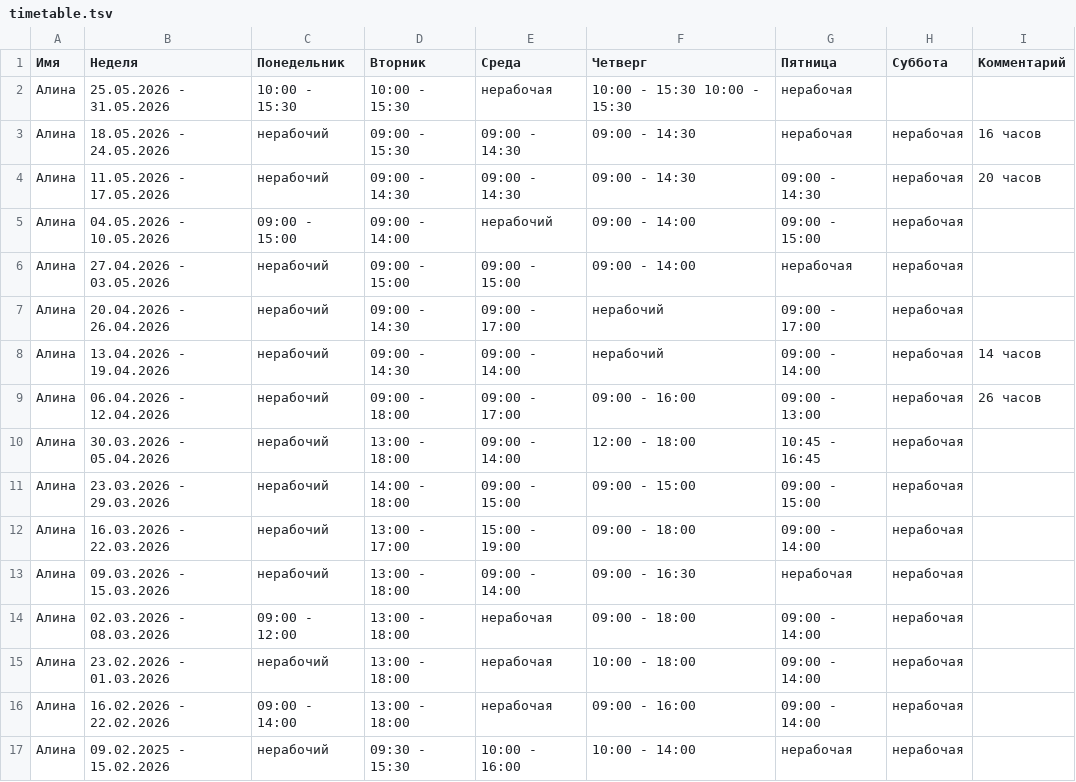
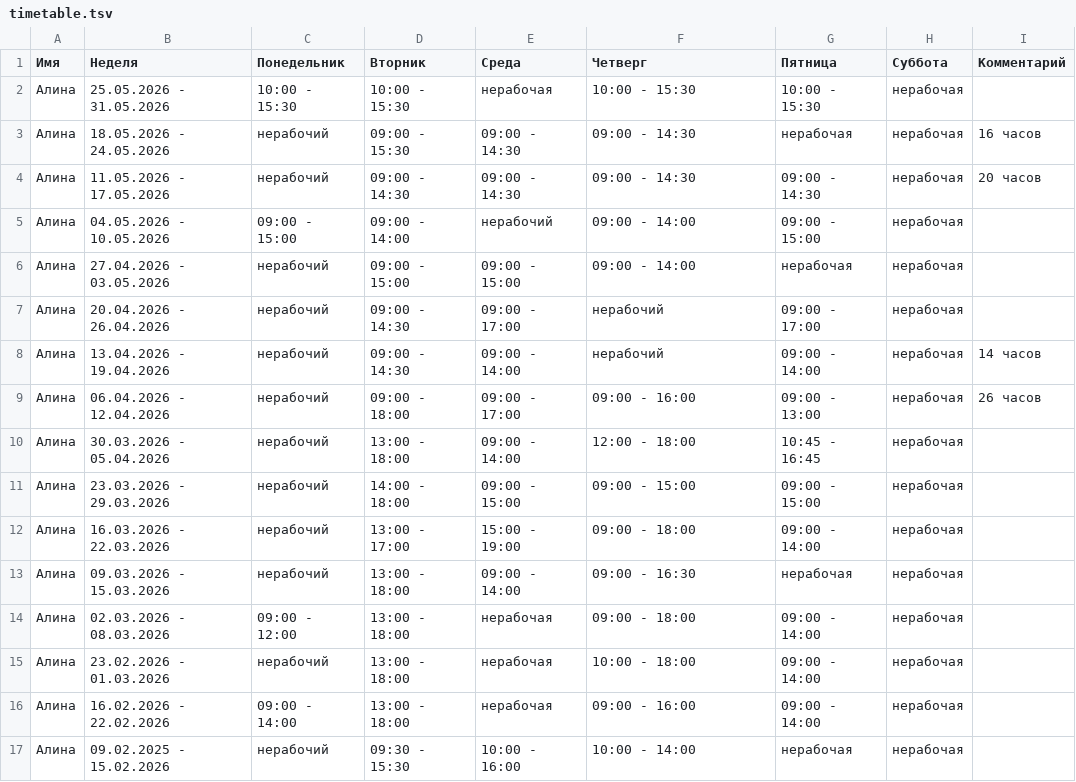
Before and after one commit to oadb-ds-da/timetable, a TSV file: timetable.tsv, drawn as a sheet.

Commit message:
Update timetable.tsv

```diff
--- a/timetable.tsv
+++ b/timetable.tsv
@@ -1,3 +1,3 @@
 Имя	Неделя	Понедельник	Вторник	Среда	Четверг	Пятница	Суббота	Комментарий
-Алина	25.05.2026 - 31.05.2026	10:00 - 15:30	10:00 - 15:30	нерабочая	10:00 - 15:30 10:00 - 15:30	нерабочая
+Алина	25.05.2026 - 31.05.2026	10:00 - 15:30	10:00 - 15:30	нерабочая	10:00 - 15:30	10:00 - 15:30	нерабочая	
 Алина	18.05.2026 - 24.05.2026	нерабочий	09:00 - 15:30	09:00 - 14:30	09:00 - 14:30	нерабочая	нерабочая	16 часов
```
